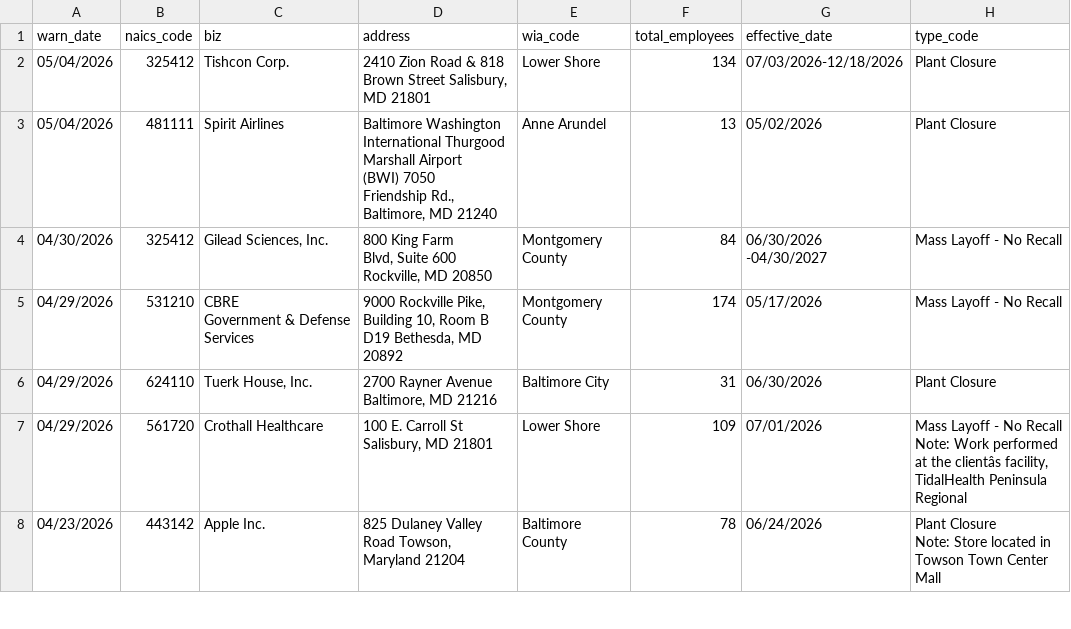
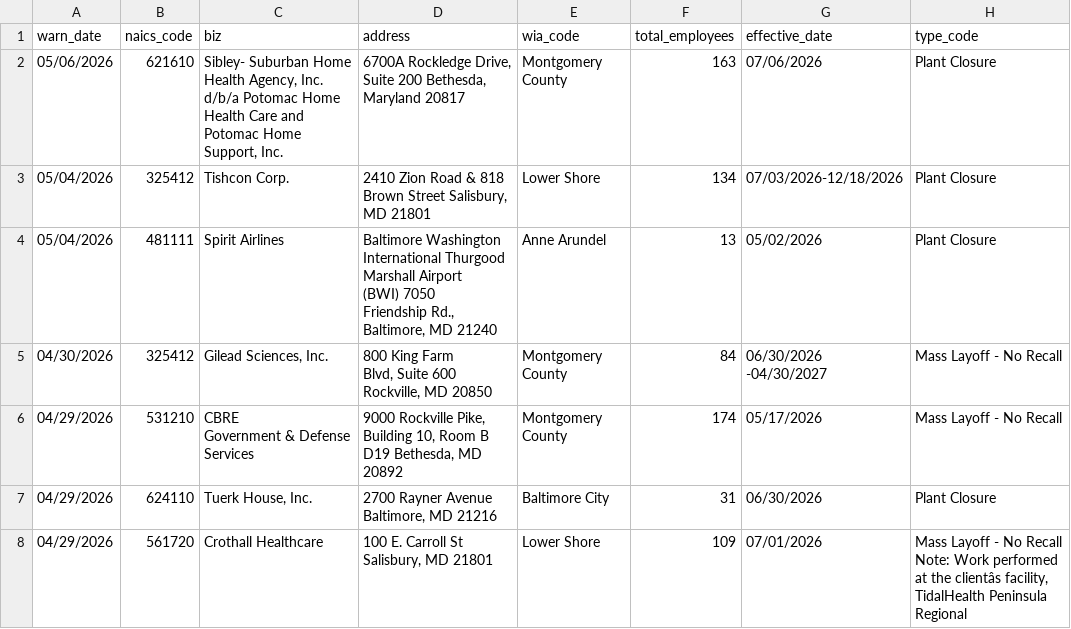
Before and after one commit to ndelkamiller/nicarscrape, a CSV file: warn-data.csv, drawn as a sheet; only a part is shown; the shorter side is filled out with more unchanged rows.

```diff
--- a/warn-data.csv
+++ b/warn-data.csv
@@ -1,2 +1,3 @@
 warn_date,naics_code,biz,address,wia_code,total_employees,effective_date,type_code
+05/06/2026,621610,"Sibley- Suburban Home Health Agency, Inc. d/b/a Potomac Home Health Care and Potomac Home Support, Inc.","6700A Rockledge Drive, Suite 200 Bethesda, Maryland 20817",Montgomery County,163,07/06/2026,Plant Closure
 05/04/2026,325412,Tishcon Corp.,"2410 Zion Road & 818 Brown Street Salisbury, MD 21801",Lower Shore,134,07/03/2026-12/18/2026,Plant Closure
```
